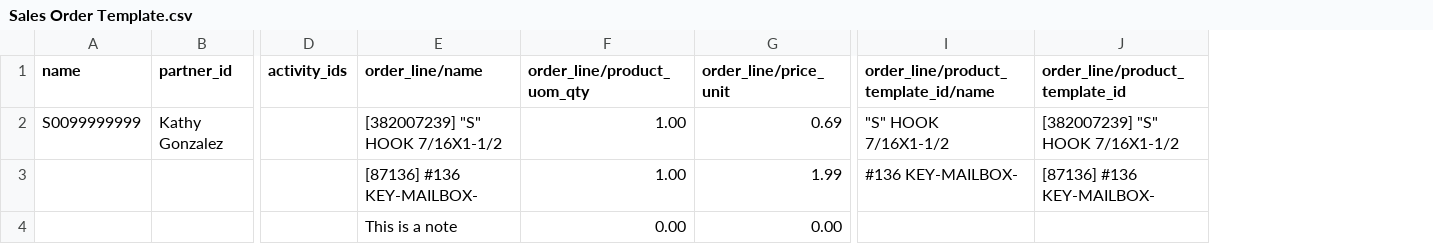
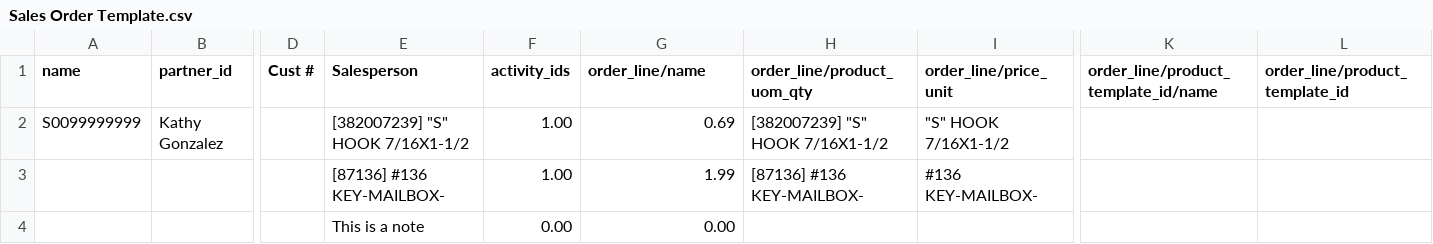
Before and after one commit to bambidlc/Sale-Order-App, a CSV file: Sales Order Template.csv, drawn as a sheet; only a part is shown, gaps mark what is left out; removed rows and columns are numbered as before the commit, all else as after; rows hold the shown columns only; the diff names each change by its address in the sheet, - before the commit and + after, or states it on an @@ line.

Commit message:
Add Cust # and Salesperson as additional columns with direct extraction and lookup

```diff
--- a/Sales Order Template.csv
+++ b/Sales Order Template.csv
+column D (Cust #), empty
+column E (Salesperson), row 2: [382007239] "S" HOOK 7/16X1-1/2
-F2 (activity_ids): (empty)
+F2 (activity_ids): 1.00
-G2 (order_line/name): [382007239] "S" HOOK 7/16X1-1/2
+G2 (order_line/name): 0.69
-H2 (order_line/product_uom_qty): 1.00
+H2 (order_line/product_uom_qty): [382007239] "S" HOOK 7/16X1-1/2
-I2 (order_line/price_unit): 0.69
+I2 (order_line/price_unit): "S" HOOK 7/16X1-1/2
-K2: "S" HOOK 7/16X1-1/2
+K2: (empty)
-L2 (order_line/product_template_id): [382007239] "S" HOOK 7/16X1-1/2
+L2 (order_line/product_template_id): (empty)
-row 3:  |  |  | [87136] #136 KEY-MAILBOX- | 1.00 | 1.99 | #136 KEY-MAILBOX- | [87136] #136 KEY-MAILBOX-
-row 4:  |  |  | This is a note | 0.00 | 0.00
+row 3:  |  |  | [87136] #136 KEY-MAILBOX- | 1.00 | 1.99 | [87136] #136 KEY-MAILBOX- | #136 KEY-MAILBOX-
+row 4:  |  |  | This is a note | 0.00 | 0.00
```
Also changed, not shown: 1 other file.
